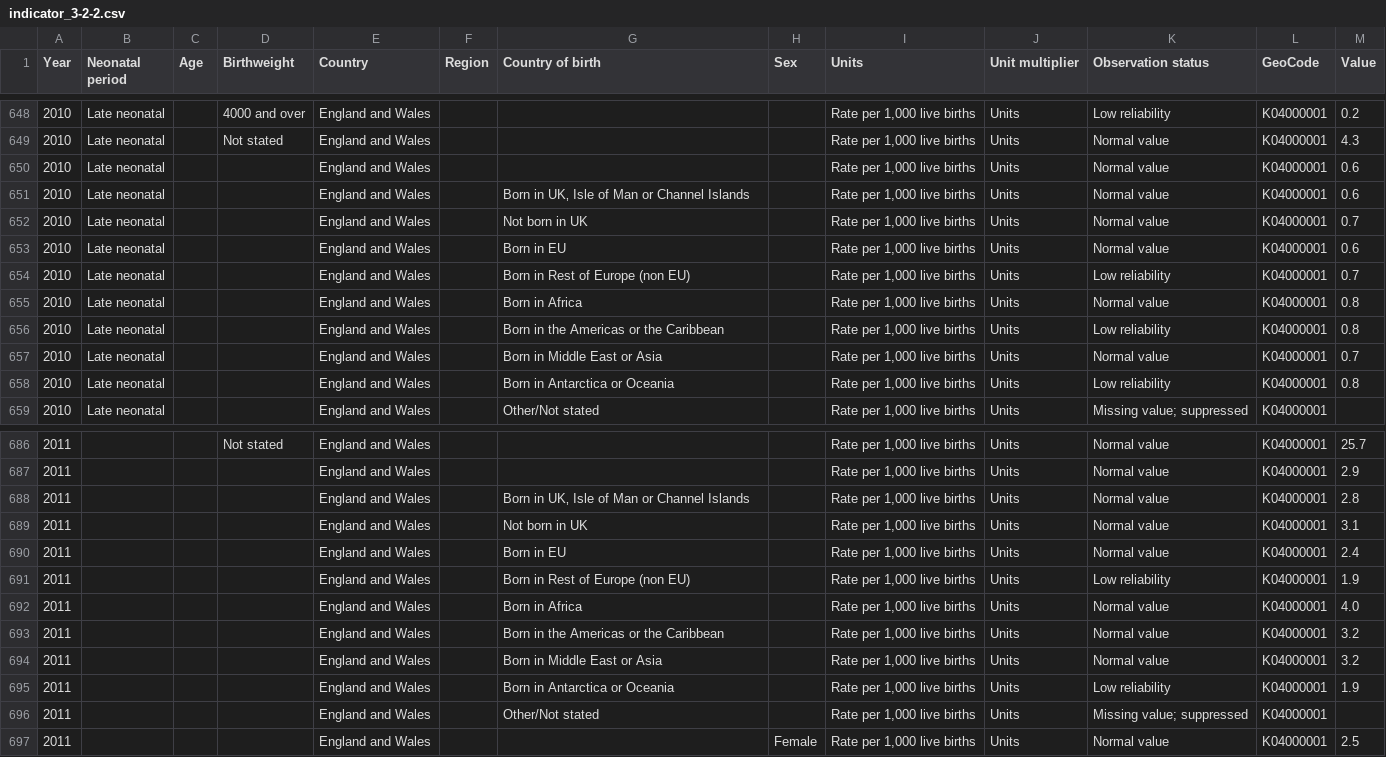
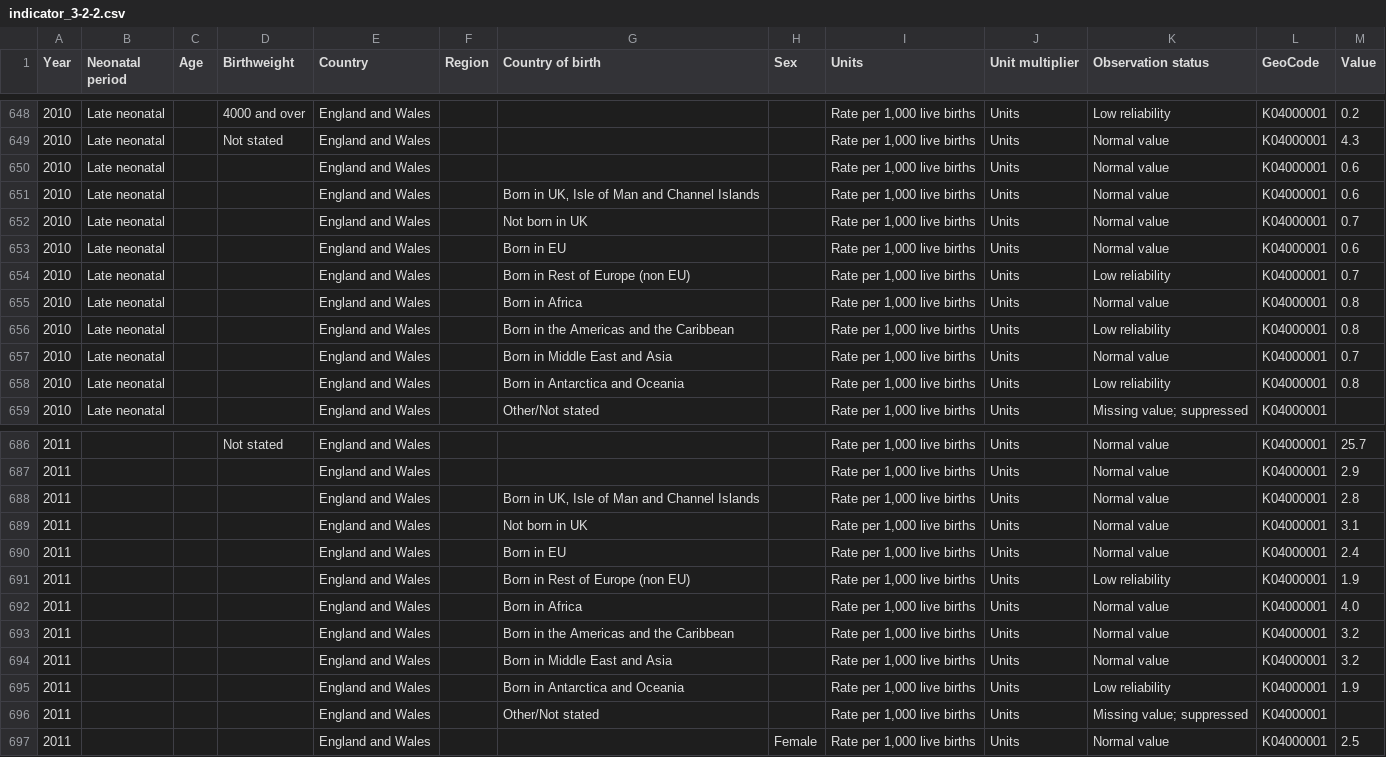
Before and after one commit to IanSidney/sdg-data, a CSV file: data/indicator_3-2-2.csv, drawn as a sheet; only a part is shown, gaps mark what is left out; the diff covers the shown part only.

```diff
--- a/data/indicator_3-2-2.csv
+++ b/data/indicator_3-2-2.csv
@@ -650,3 +650,3 @@ Year,Neonatal period,Age,Birthweight,Country,Region,Country of birth,Sex,Units,U
 2010,Late neonatal,,,England and Wales,,,,"Rate per 1,000 live births",Units,Normal value,K04000001,0.6
-2010,Late neonatal,,,England and Wales,,Born in UK‚ Isle of Man or Channel Islands,,"Rate per 1,000 live births",Units,Normal value,K04000001,0.6
+2010,Late neonatal,,,England and Wales,,Born in UK‚ Isle of Man and Channel Islands,,"Rate per 1,000 live births",Units,Normal value,K04000001,0.6
 2010,Late neonatal,,,England and Wales,,Not born in UK,,"Rate per 1,000 live births",Units,Normal value,K04000001,0.7
@@ -655,5 +655,5 @@ Year,Neonatal period,Age,Birthweight,Country,Region,Country of birth,Sex,Units,U
 2010,Late neonatal,,,England and Wales,,Born in Africa,,"Rate per 1,000 live births",Units,Normal value,K04000001,0.8
-2010,Late neonatal,,,England and Wales,,Born in the Americas or the Caribbean,,"Rate per 1,000 live births",Units,Low reliability,K04000001,0.8
-2010,Late neonatal,,,England and Wales,,Born in Middle East or Asia,,"Rate per 1,000 live births",Units,Normal value,K04000001,0.7
-2010,Late neonatal,,,England and Wales,,Born in Antarctica or Oceania,,"Rate per 1,000 live births",Units,Low reliability,K04000001,0.8
+2010,Late neonatal,,,England and Wales,,Born in the Americas and the Caribbean,,"Rate per 1,000 live births",Units,Low reliability,K04000001,0.8
+2010,Late neonatal,,,England and Wales,,Born in Middle East and Asia,,"Rate per 1,000 live births",Units,Normal value,K04000001,0.7
+2010,Late neonatal,,,England and Wales,,Born in Antarctica and Oceania,,"Rate per 1,000 live births",Units,Low reliability,K04000001,0.8
 2010,Late neonatal,,,England and Wales,,Other/Not stated,,"Rate per 1,000 live births",Units,Missing value; suppressed,K04000001,
@@ -687,3 +687,3 @@ Year,Neonatal period,Age,Birthweight,Country,Region,Country of birth,Sex,Units,U
 2011,,,,England and Wales,,,,"Rate per 1,000 live births",Units,Normal value,K04000001,2.9
-2011,,,,England and Wales,,Born in UK‚ Isle of Man or Channel Islands,,"Rate per 1,000 live births",Units,Normal value,K04000001,2.8
+2011,,,,England and Wales,,Born in UK‚ Isle of Man and Channel Islands,,"Rate per 1,000 live births",Units,Normal value,K04000001,2.8
 2011,,,,England and Wales,,Not born in UK,,"Rate per 1,000 live births",Units,Normal value,K04000001,3.1
@@ -692,5 +692,5 @@ Year,Neonatal period,Age,Birthweight,Country,Region,Country of birth,Sex,Units,U
 2011,,,,England and Wales,,Born in Africa,,"Rate per 1,000 live births",Units,Normal value,K04000001,4.0
-2011,,,,England and Wales,,Born in the Americas or the Caribbean,,"Rate per 1,000 live births",Units,Normal value,K04000001,3.2
-2011,,,,England and Wales,,Born in Middle East or Asia,,"Rate per 1,000 live births",Units,Normal value,K04000001,3.2
-2011,,,,England and Wales,,Born in Antarctica or Oceania,,"Rate per 1,000 live births",Units,Low reliability,K04000001,1.9
+2011,,,,England and Wales,,Born in the Americas and the Caribbean,,"Rate per 1,000 live births",Units,Normal value,K04000001,3.2
+2011,,,,England and Wales,,Born in Middle East and Asia,,"Rate per 1,000 live births",Units,Normal value,K04000001,3.2
+2011,,,,England and Wales,,Born in Antarctica and Oceania,,"Rate per 1,000 live births",Units,Low reliability,K04000001,1.9
 2011,,,,England and Wales,,Other/Not stated,,"Rate per 1,000 live births",Units,Missing value; suppressed,K04000001,
```
Also changed, not shown: 3 added rows and 112 edited cells elsewhere in this file.
